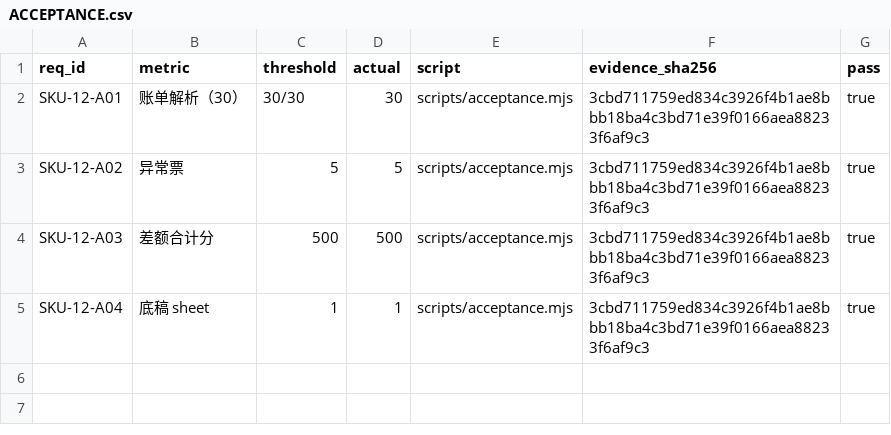
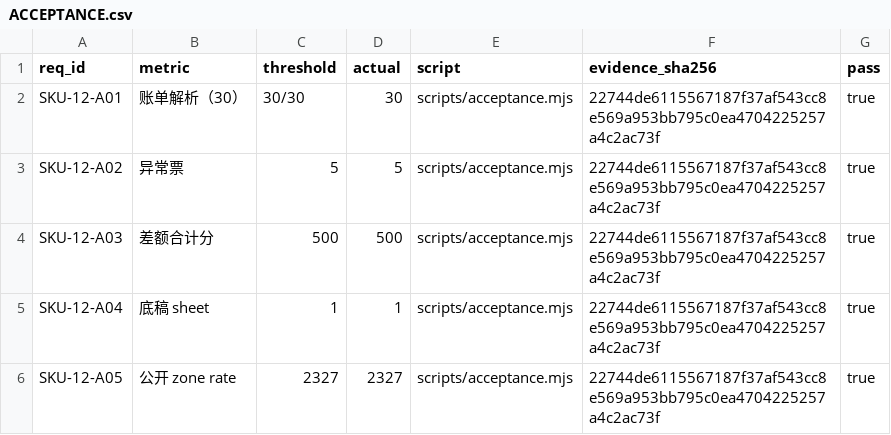
Before and after one commit to PerryLink/dsh-freight-audit, a CSV file: ACCEPTANCE.csv, drawn as a sheet.

Commit message:
feat(sku-12): add public zone rate lookup
Signed-off-by: PerryLink <novelnexusai@outlook.com>

```diff
--- a/ACCEPTANCE.csv
+++ b/ACCEPTANCE.csv
@@ -1,5 +1,6 @@
 req_id,metric,threshold,actual,script,evidence_sha256,pass
-SKU-12-A01,账单解析（30）,30/30,30,scripts/acceptance.mjs,3cbd711759ed834c3926f4b1ae8bbb18ba4c3bd71e39f0166aea88233f6af9c3,true
-SKU-12-A02,异常票,5,5,scripts/acceptance.mjs,3cbd711759ed834c3926f4b1ae8bbb18ba4c3bd71e39f0166aea88233f6af9c3,true
-SKU-12-A03,差额合计分,500,500,scripts/acceptance.mjs,3cbd711759ed834c3926f4b1ae8bbb18ba4c3bd71e39f0166aea88233f6af9c3,true
-SKU-12-A04,底稿 sheet,1,1,scripts/acceptance.mjs,3cbd711759ed834c3926f4b1ae8bbb18ba4c3bd71e39f0166aea88233f6af9c3,true
+SKU-12-A01,账单解析（30）,30/30,30,scripts/acceptance.mjs,22744de6115567187f37af543cc8e569a953bb795c0ea4704225257a4c2ac73f,true
+SKU-12-A02,异常票,5,5,scripts/acceptance.mjs,22744de6115567187f37af543cc8e569a953bb795c0ea4704225257a4c2ac73f,true
+SKU-12-A03,差额合计分,500,500,scripts/acceptance.mjs,22744de6115567187f37af543cc8e569a953bb795c0ea4704225257a4c2ac73f,true
+SKU-12-A04,底稿 sheet,1,1,scripts/acceptance.mjs,22744de6115567187f37af543cc8e569a953bb795c0ea4704225257a4c2ac73f,true
+SKU-12-A05,公开 zone rate,2327,2327,scripts/acceptance.mjs,22744de6115567187f37af543cc8e569a953bb795c0ea4704225257a4c2ac73f,true
```
Also changed, not shown: 13 other files.
